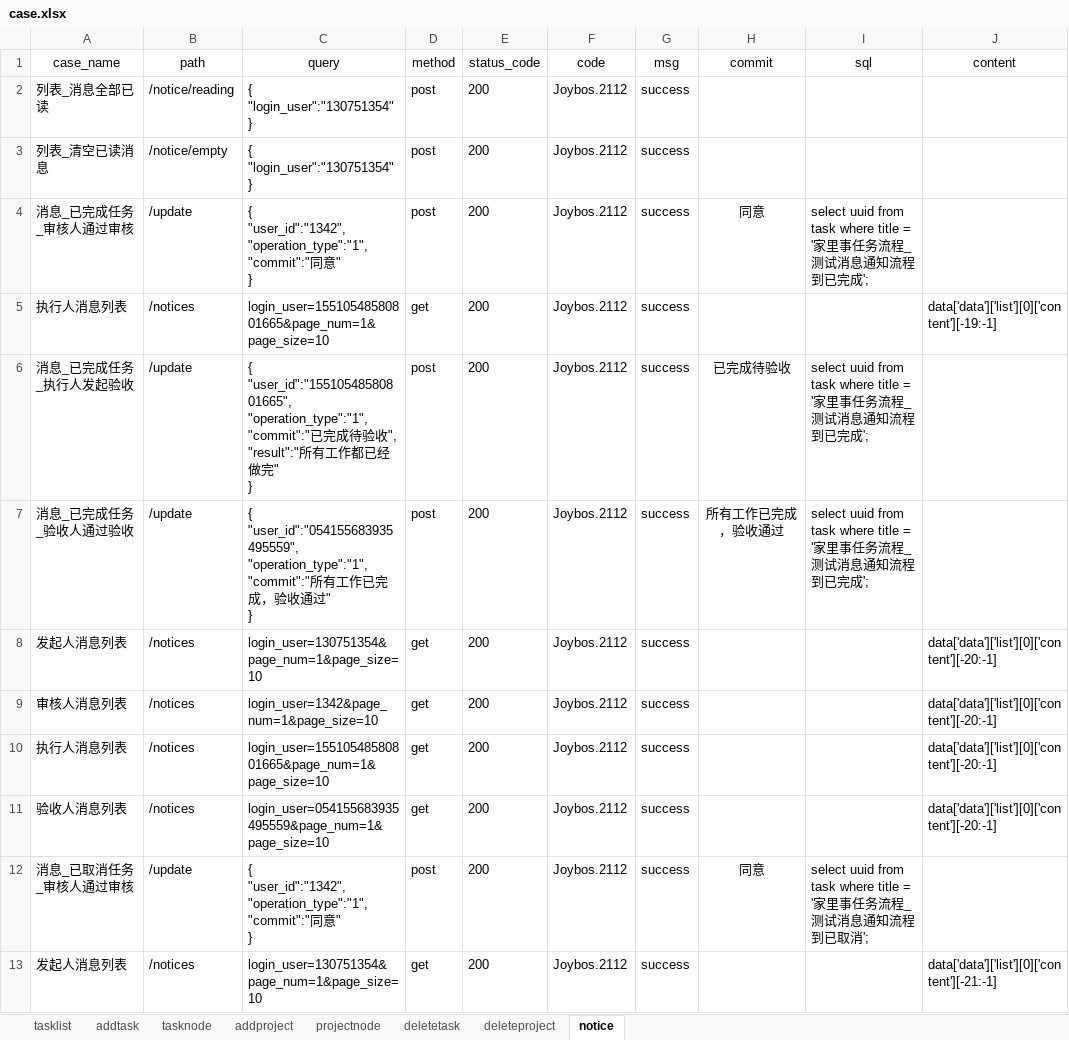
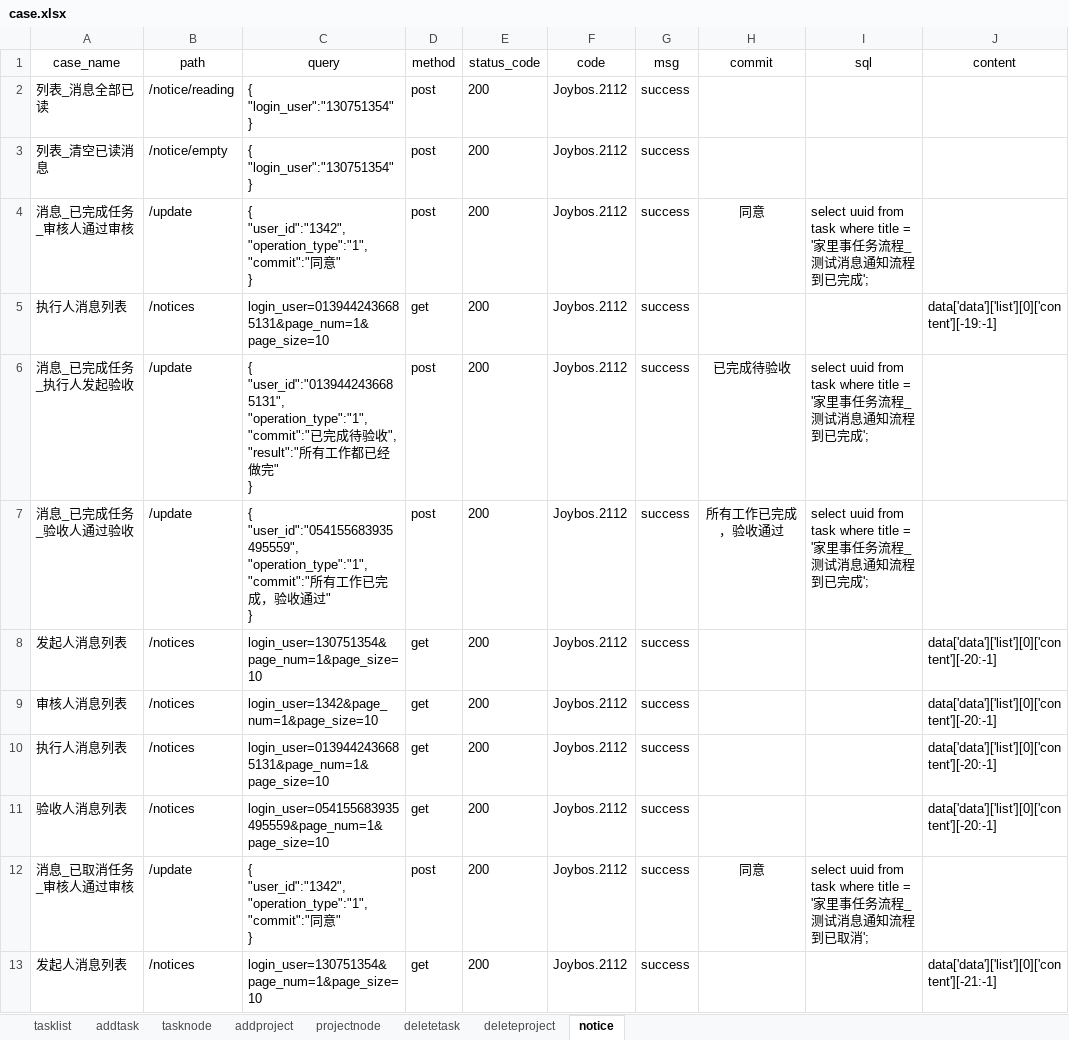
Before and after one commit to yongkanggao/jbs_jls, an Excel workbook: testFile/case/case.xlsx, sheet notice, drawn as a sheet; only a part is shown; values as stored, in another font and other column widths than the file's, no borders; ↵ is a line break in a cell; the diff covers the shown part only; the diff names each change by its address in the sheet, - before the commit and + after, or states it on an @@ line.

```diff
--- a/testFile/case/case.xlsx (sheet notice)
+++ b/testFile/case/case.xlsx (sheet notice)
-C5 (query): login_user=15510548580801665&page_num=1&page_size=10
+C5 (query): login_user=0139442436685131&page_num=1&page_size=10
-C6 (query): { ↵ "user_id":"15510548580801665", ↵ "operation_type":"1", ↵ "commit":"…
+C6 (query): { ↵ "user_id":"0139442436685131", ↵ "operation_type":"1", ↵ "commit":"…
-C10 (query): login_user=15510548580801665&page_num=1&page_size=10
+C10 (query): login_user=0139442436685131&page_num=1&page_size=10
```
Also changed, not shown: 7 edited cells elsewhere in this sheet, sheet addtask, sheet tasknode, sheet projectnode, sheet addproject, 5 other files.
